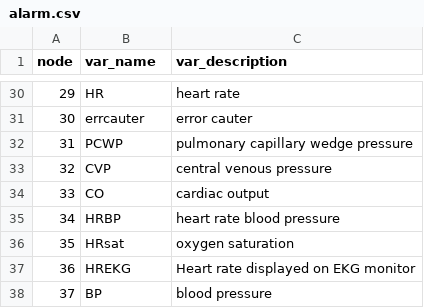
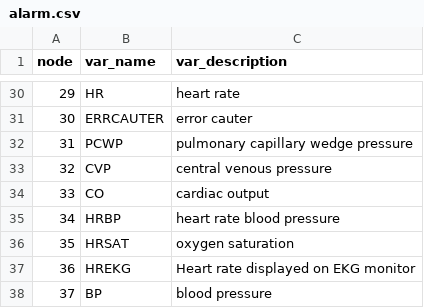
Before and after one commit to StephLong614/Causal-disco-LLM-imperfect-experts, a CSV file: codebooks/alarm.csv, drawn as a sheet; only a part is shown, gaps mark what is left out; the diff covers the shown part only.

```diff
--- a/codebooks/alarm.csv
+++ b/codebooks/alarm.csv
@@ -30,3 +30,3 @@ node,var_name,var_description
 29,HR,heart rate
-30,errcauter,error cauter
+30,ERRCAUTER,error cauter
 31,PCWP,pulmonary capillary wedge pressure
@@ -35,3 +35,3 @@ node,var_name,var_description
 34,HRBP,heart rate blood pressure
-35,HRsat,oxygen saturation
+35,HRSAT,oxygen saturation
 36,HREKG,Heart rate displayed on EKG monitor
```
Also changed, not shown: 18 edited cells elsewhere in this file.
